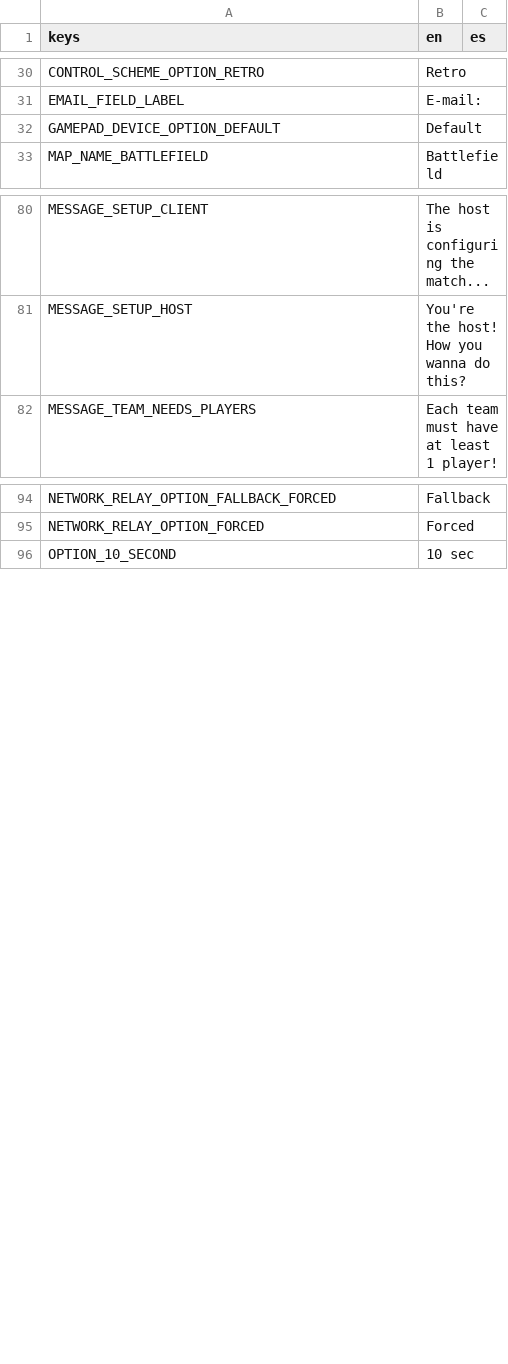
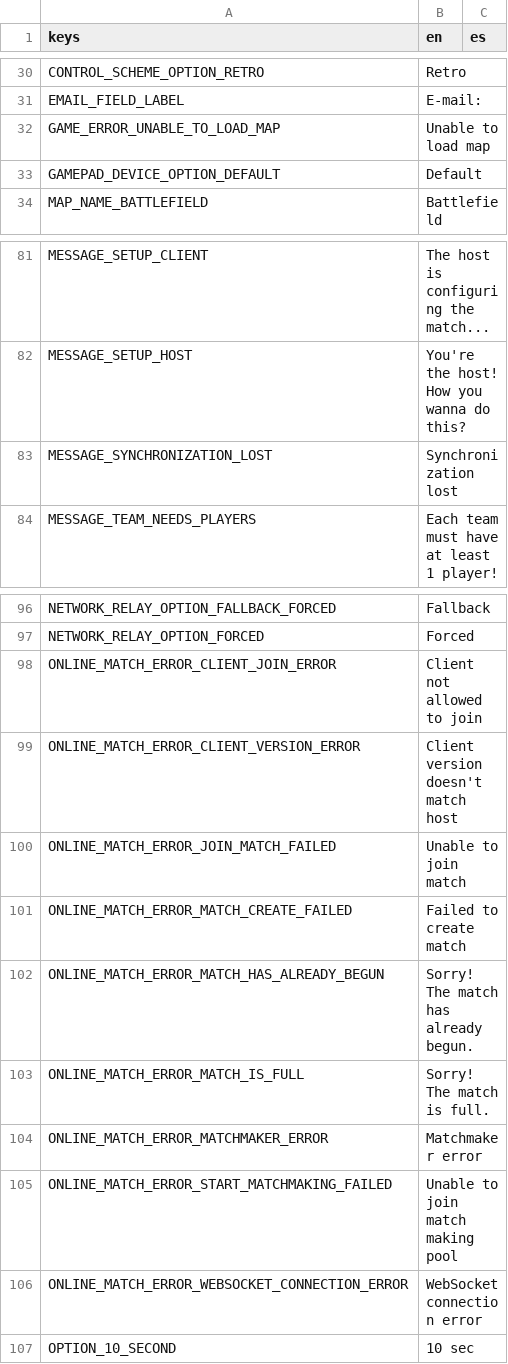
Before and after one commit to cantie/retro-tank-party, a CSV file: assets/translation/main.csv, drawn as a sheet; only a part is shown, gaps mark what is left out.

Commit message:
Setup all the errors from OnlineMatch for translation

```diff
--- a/assets/translation/main.csv
+++ b/assets/translation/main.csv
@@ -31,2 +31,3 @@ CONTROL_SCHEME_OPTION_RETRO,Retro,
 EMAIL_FIELD_LABEL,E-mail:,
+GAME_ERROR_UNABLE_TO_LOAD_MAP,Unable to load map,
 GAMEPAD_DEVICE_OPTION_DEFAULT,Default,
@@ -81,2 +82,3 @@ MESSAGE_SETUP_CLIENT,The host is configuring the match...,
 MESSAGE_SETUP_HOST,You're the host! How you wanna do this?,
+MESSAGE_SYNCHRONIZATION_LOST,Synchronization lost,
 MESSAGE_TEAM_NEEDS_PLAYERS,Each team must have at least 1 player!,
@@ -95,2 +97,11 @@ NETWORK_RELAY_OPTION_FALLBACK_FORCED,Fallback,
 NETWORK_RELAY_OPTION_FORCED,Forced,
+ONLINE_MATCH_ERROR_CLIENT_JOIN_ERROR,Client not allowed to join,
+ONLINE_MATCH_ERROR_CLIENT_VERSION_ERROR,Client version doesn't match host,
+ONLINE_MATCH_ERROR_JOIN_MATCH_FAILED,Unable to join match,
+ONLINE_MATCH_ERROR_MATCH_CREATE_FAILED,Failed to create match,
+ONLINE_MATCH_ERROR_MATCH_HAS_ALREADY_BEGUN,Sorry! The match has already begun.,
+ONLINE_MATCH_ERROR_MATCH_IS_FULL,Sorry! The match is full.,
+ONLINE_MATCH_ERROR_MATCHMAKER_ERROR,Matchmaker error,
+ONLINE_MATCH_ERROR_START_MATCHMAKING_FAILED,Unable to join match making pool,
+ONLINE_MATCH_ERROR_WEBSOCKET_CONNECTION_ERROR,WebSocket connection error,
 OPTION_10_SECOND,10 sec,
```
Also changed, not shown: 8 other files.
